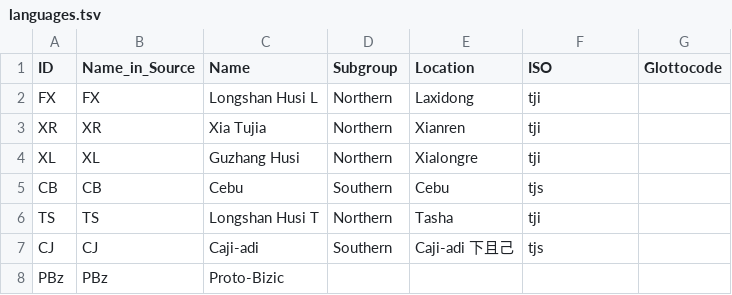
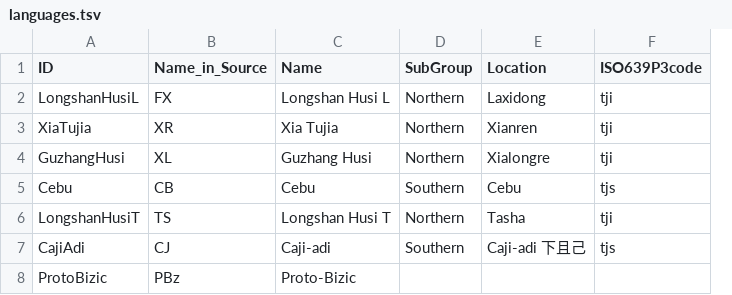
Before and after one commit to lexibank/zhoubizic, a TSV file: etc/languages.tsv, drawn as a sheet; removed rows and columns are numbered as before the commit, all else as after; the diff names each change by its address in the sheet, - before the commit and + after, or states it on an @@ line.

```diff
--- a/etc/languages.tsv
+++ b/etc/languages.tsv
-column A (ID), rows 2-8: FX | XR | XL | CB | TS | CJ | PBz
+column A (ID), rows 2-8: LongshanHusiL | XiaTujia | GuzhangHusi | Cebu | LongshanHusiT | CajiAdi | ProtoBizic
-column G (Glottocode), empty
-D1: Subgroup
+D1: SubGroup
-F1: ISO
+F1: ISO639P3code
```
Also changed, not shown: etc/concepts.tsv, 22 other files.
